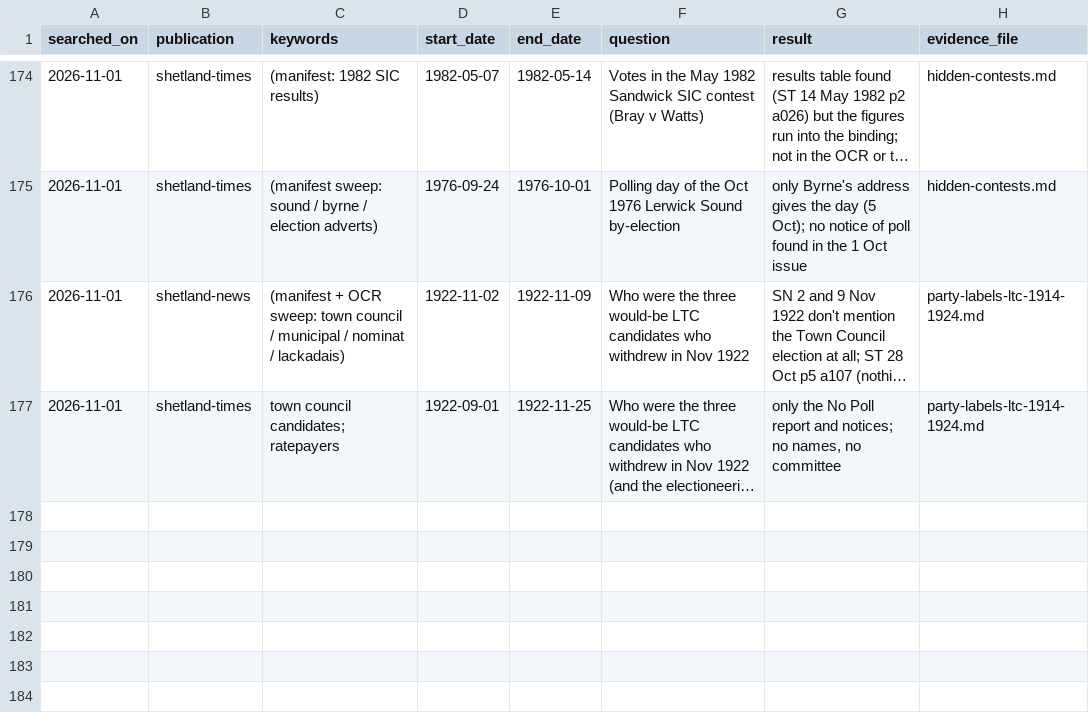
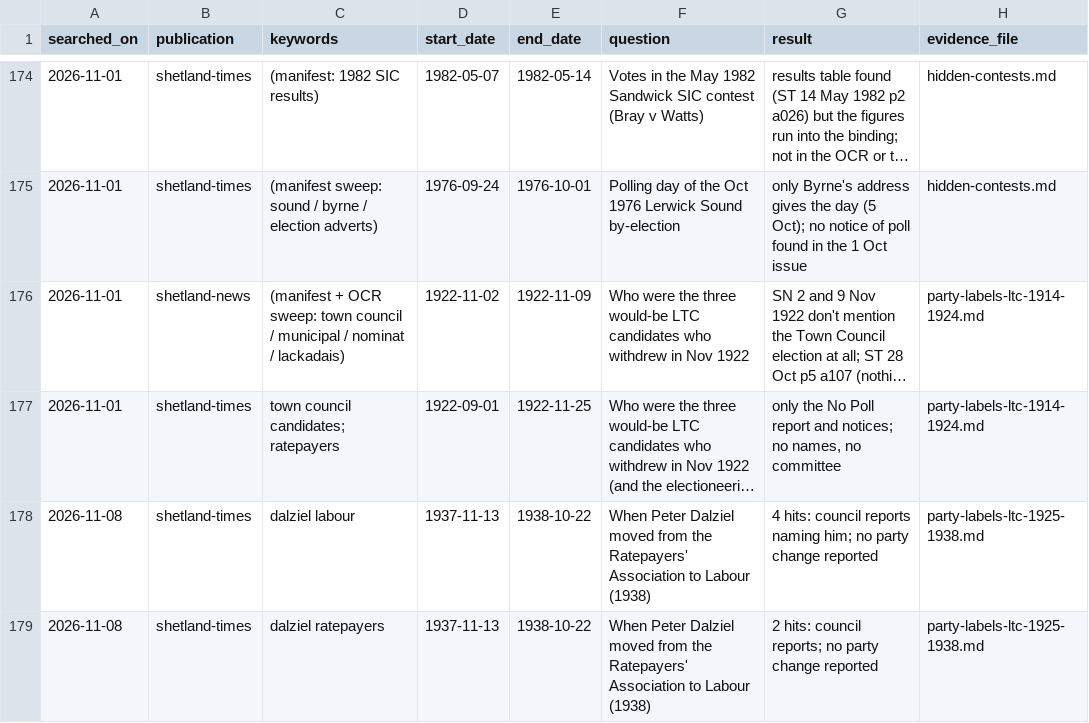
Before and after one commit to ShetlandJ/shetland-political-history, a CSV file: data/searches.csv, drawn as a sheet; only a part is shown, gaps mark what is left out; long unchanged cells end in …; the diff names each change by its address in the sheet, - before the commit and + after, or states it on an @@ line.

```diff
--- a/data/searches.csv
+++ b/data/searches.csv
+row 178: 2026-11-08 | shetland-times | dalziel labour | 1937-11-13 | 1938-10-22 | When Peter Dalziel moved from the Ratepayers' Association to Labour (1938) | 4 hits: council reports naming him; no party change reported | party-labels-ltc-1925-1938.md
+row 179: 2026-11-08 | shetland-times | dalziel ratepayers | 1937-11-13 | 1938-10-22 | When Peter Dalziel moved from the Ratepayers' Association to Labour (1938) | 2 hits: council reports; no party change reported | party-labels-ltc-1925-1938.md
```
Also changed, not shown: data/candidacy_labels.csv, 4 other files.
